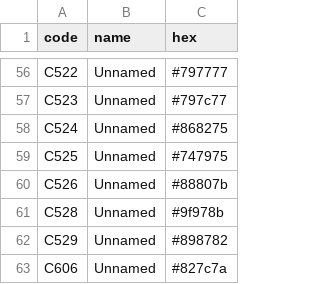
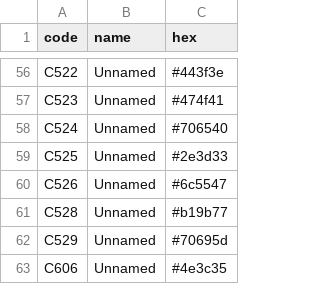
Before and after one commit to juhyxx/samec, a CSV file: data/pack_mr_hobby.csv, drawn as a sheet; only a part is shown, gaps mark what is left out; the diff covers the shown part only; the diff names each change by its address in the sheet, - before the commit and + after, or states it on an @@ line.

```diff
--- a/data/pack_mr_hobby.csv
+++ b/data/pack_mr_hobby.csv
-C56 (hex): #797777
+C56 (hex): #443f3e
-C57 (hex): #797c77
+C57 (hex): #474f41
-C58 (hex): #868275
+C58 (hex): #706540
-C59 (hex): #747975
+C59 (hex): #2e3d33
-C60 (hex): #88807b
+C60 (hex): #6c5547
-C61 (hex): #9f978b
+C61 (hex): #b19b77
-C62 (hex): #898782
+C62 (hex): #70695d
-C63 (hex): #827c7a
+C63 (hex): #4e3c35
```
Also changed, not shown: 54 edited cells elsewhere in this file, 7 other files.
